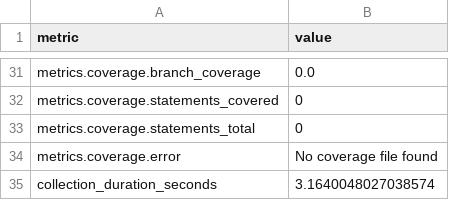
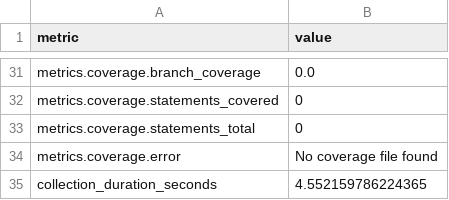
Before and after one commit to i2mint/dol, a CSV file: metrics.csv, drawn as a sheet; only a part is shown, gaps mark what is left out; the diff covers the shown part only.

```diff
--- a/metrics.csv
+++ b/metrics.csv
@@ -35,2 +47,2 @@ metrics.coverage.statements_total,0
 metrics.coverage.error,No coverage file found
-collection_duration_seconds,3.1640048027038574
+collection_duration_seconds,4.552159786224365
```
Also changed, not shown: 18 edited cells elsewhere in this file, 2 other files.
